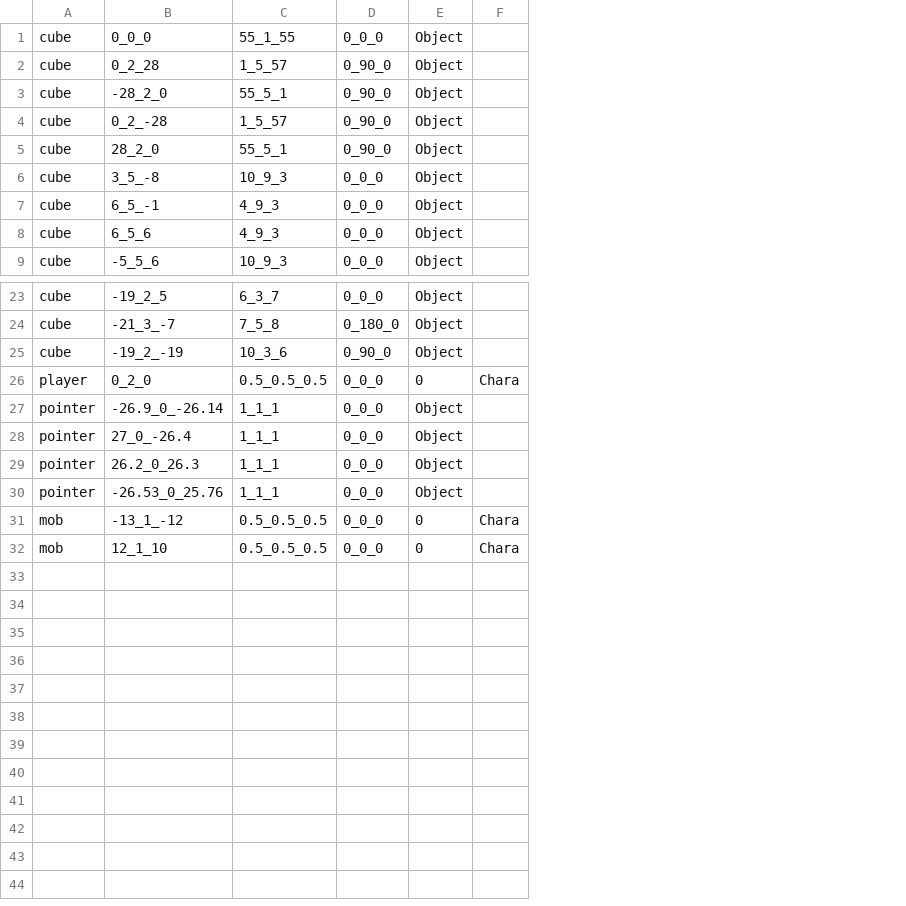
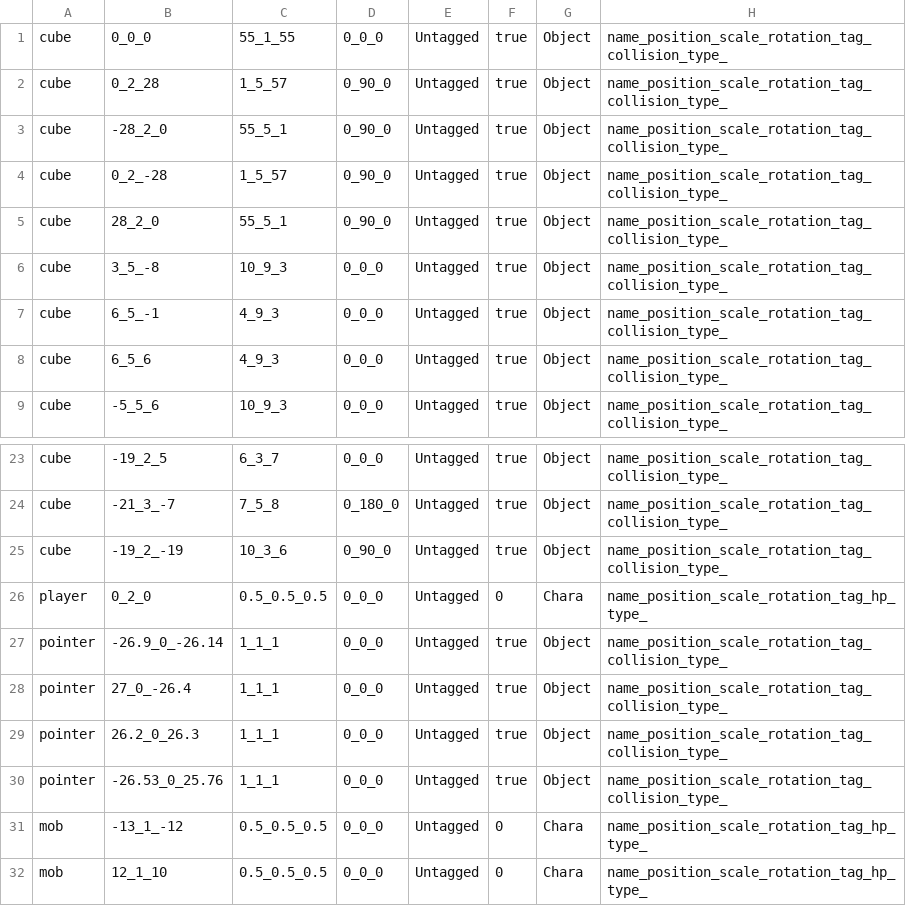
Before and after one commit to wizgame2023/2025-TeamD, a CSV file: Project/media/Levels/levelMap.csv, drawn as a sheet; only a part is shown, gaps mark what is left out; removed rows and columns are numbered as before the commit, all else as after; the diff names each change by its address in the sheet, - before the commit and + after, or states it on an @@ line.

```diff
--- a/Project/media/Levels/levelMap.csv
+++ b/Project/media/Levels/levelMap.csv
+column E, rows 1-9: all Untagged; rows 23-32: all Untagged
+column F, rows 1-9: all true; rows 23-32: true | true | true | 0 | true | true | true | true | 0 | 0
-column F, rows 26-32: Chara |  |  |  |  | Chara | Chara
+column H, rows 1-9: all name_position_scale_rotation_tag_collision_type_; rows 23-32: name_position_scale_rotation_tag_collision_type_ | name_position_scale_rotation_tag_collision_type_ | name_position_scale_rotation_tag_collision_type_ | name_position_scale_rotation_tag_hp_type_ | name_position_scale_rotation_tag_collision_type_ | name_position_scale_rotation_tag_collision_type_ | name_position_scale_rotation_tag_collision_type_ | name_position_scale_rotation_tag_collision_type_ | name_position_scale_rotation_tag_hp_type_ | name_position_scale_rotation_tag_hp_type_
-G26: 0
+G26: Chara
-G31:G32: 0
+G31:G32: Chara
```
Also changed, not shown: 3 other files.
